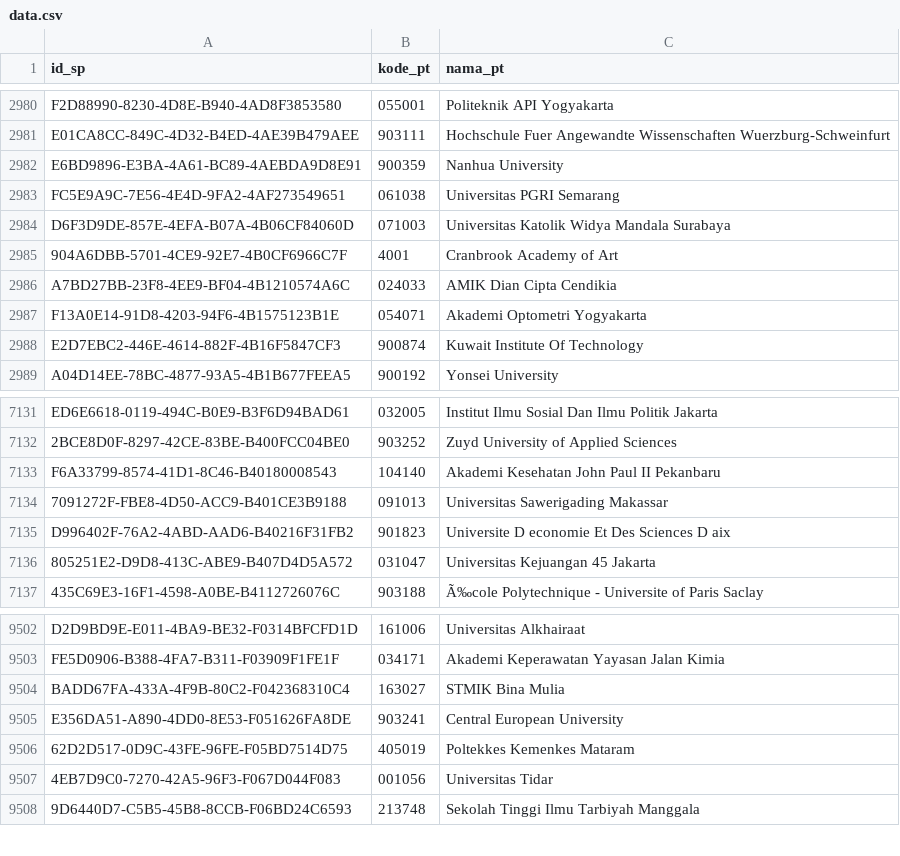
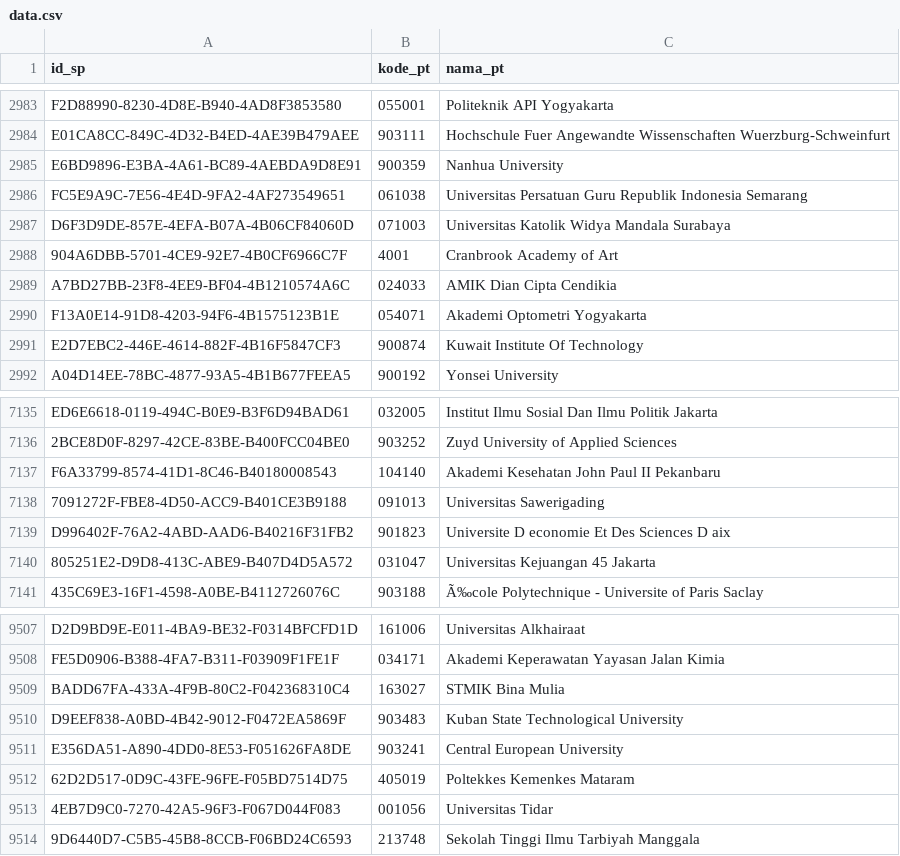
Before and after one commit to mzakiyuddin/daftar-perguruan-tinggi-indonesia, a CSV file: data/data.csv, drawn as a sheet; only a part is shown, gaps mark what is left out; the diff covers the shown part only.

```diff
--- a/data/data.csv
+++ b/data/data.csv
@@ -2982,3 +2985,3 @@ E01CA8CC-849C-4D32-B4ED-4AE39B479AEE,903111,Hochschule Fuer Angewandte Wissensch
 E6BD9896-E3BA-4A61-BC89-4AEBDA9D8E91,900359,Nanhua University
-FC5E9A9C-7E56-4E4D-9FA2-4AF273549651,061038,Universitas PGRI Semarang
+FC5E9A9C-7E56-4E4D-9FA2-4AF273549651,061038,Universitas Persatuan Guru Republik Indonesia Semarang
 D6F3D9DE-857E-4EFA-B07A-4B06CF84060D,071003,Universitas Katolik Widya Mandala Surabaya
@@ -7133,3 +7137,3 @@ ED6E6618-0119-494C-B0E9-B3F6D94BAD61,032005,Institut Ilmu Sosial Dan Ilmu Politi
 F6A33799-8574-41D1-8C46-B40180008543,104140,Akademi Kesehatan John Paul II Pekanbaru
-7091272F-FBE8-4D50-ACC9-B401CE3B9188,091013,Universitas Sawerigading Makassar
+7091272F-FBE8-4D50-ACC9-B401CE3B9188,091013,Universitas Sawerigading
 D996402F-76A2-4ABD-AAD6-B40216F31FB2,901823,Universite D economie Et Des Sciences D aix
@@ -9504,2 +9509,3 @@ FE5D0906-B388-4FA7-B311-F03909F1FE1F,034171,Akademi Keperawatan Yayasan Jalan Ki
 BADD67FA-433A-4F9B-80C2-F042368310C4,163027,STMIK Bina Mulia
+D9EEF838-A0BD-4B42-9012-F0472EA5869F,903483,Kuban State Technological University
 E356DA51-A890-4DD0-8E53-F051626FA8DE,903241,Central European University
```
Also changed, not shown: 5 added rows elsewhere in this file, 1 other file.
